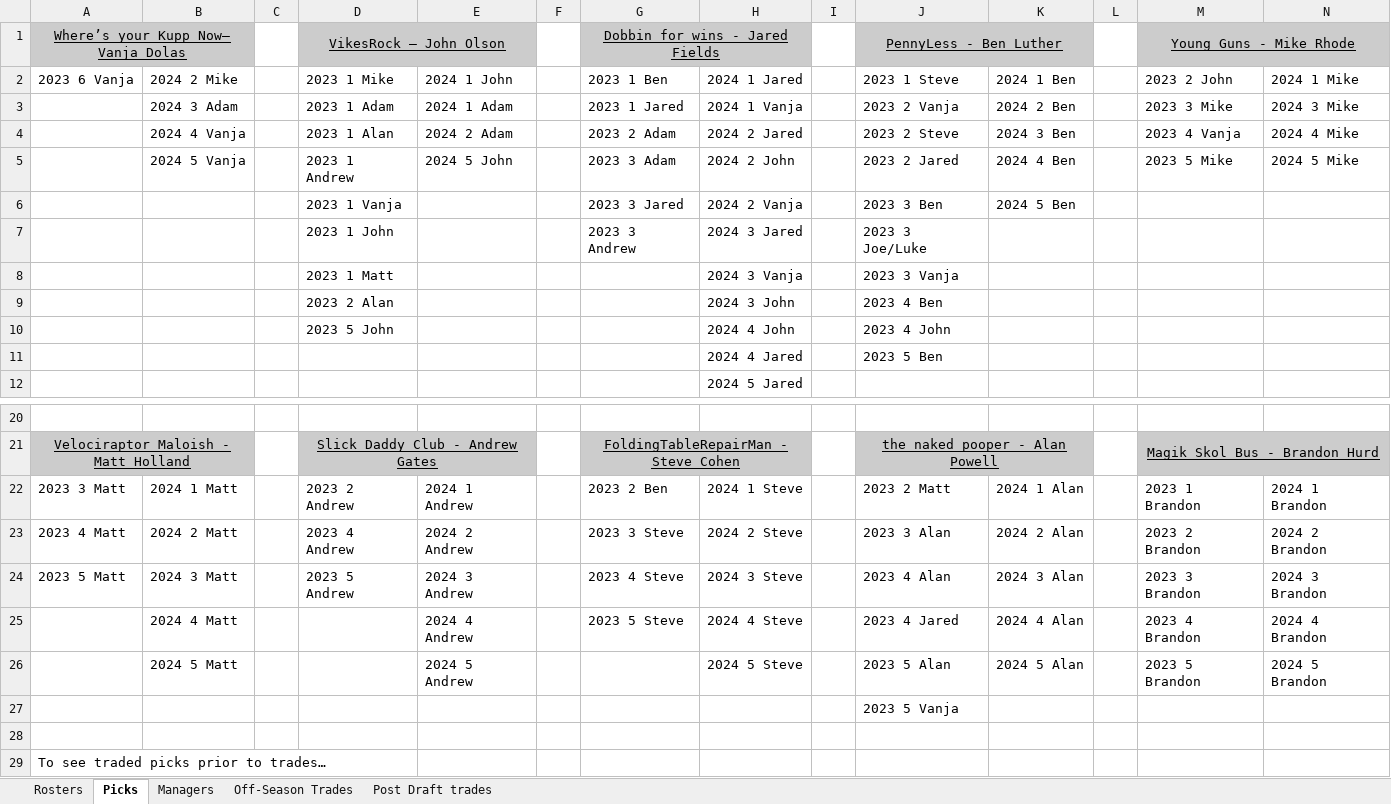
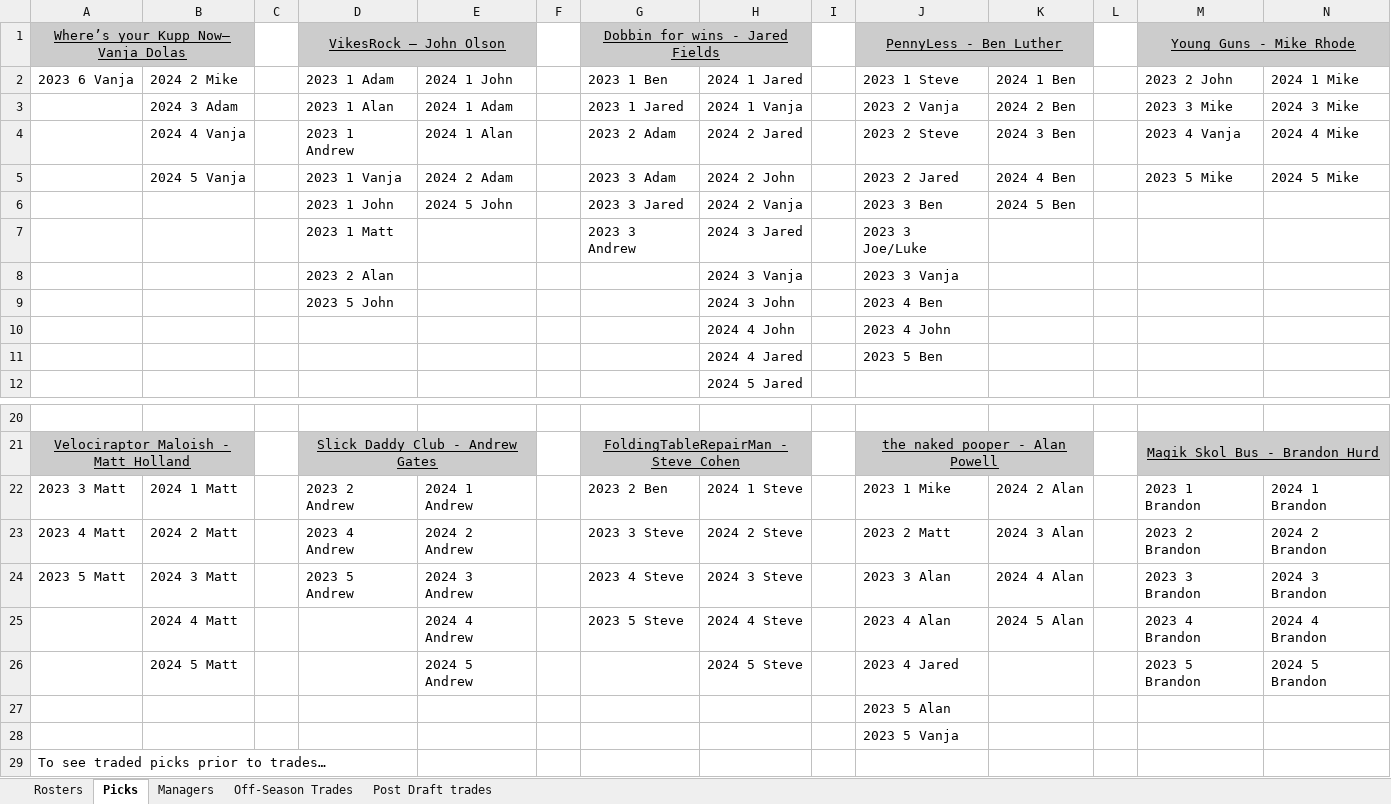
Before and after one commit to johnolson8734/Dynasty, an Excel workbook: OffSeason.xlsx, sheet Picks, drawn as a sheet; only a part is shown, gaps mark what is left out; values as stored, in another font and other column widths than the file's, no borders; removed rows and columns are numbered as before the commit, all else as after; rows hold the shown columns only; the diff names each change by its address in the sheet, - before the commit and + after, or states it on an @@ line.

Commit message:
Trade up
Alan	        2024 1 Alan
John 	2023 1 Mike
	        Irv Smith Jr
	        Kyren Williams

```diff
--- a/OffSeason.xlsx (sheet Picks)
+++ b/OffSeason.xlsx (sheet Picks)
-D2: 2023 1 Mike
+D2: 2023 1 Adam
-D3: 2023 1 Adam
+D3: 2023 1 Alan
-D4: 2023 1 Alan
+D4: 2023 1 Andrew
-E4: 2024 2 Adam
+E4: 2024 1 Alan
-D5: 2023 1 Andrew
+D5: 2023 1 Vanja
-E5: 2024 5 John
+E5: 2024 2 Adam
-D6: 2023 1 Vanja
+D6: 2023 1 John
-E6: (empty)
+E6: 2024 5 John
-D7: 2023 1 John
+D7: 2023 1 Matt
-D8: 2023 1 Matt
+D8: 2023 2 Alan
-D9: 2023 2 Alan
+D9: 2023 5 John
-D10: 2023 5 John
+D10: (empty)
-J22: 2023 2 Matt
+J22: 2023 1 Mike
-K22: 2024 1 Alan
+K22: 2024 2 Alan
-J23: 2023 3 Alan
+J23: 2023 2 Matt
-K23: 2024 2 Alan
+K23: 2024 3 Alan
-J24: 2023 4 Alan
+J24: 2023 3 Alan
-K24: 2024 3 Alan
+K24: 2024 4 Alan
-J25: 2023 4 Jared
+J25: 2023 4 Alan
-K25: 2024 4 Alan
+K25: 2024 5 Alan
-J26: 2023 5 Alan
+J26: 2023 4 Jared
-K26: 2024 5 Alan
+K26: (empty)
+row 27:  |  |  |  |  |  |  |  |  | 2023 5 Alan
-row 28: (empty)
```
Also changed, not shown: sheet Rosters, sheet Off-Season Trades.
